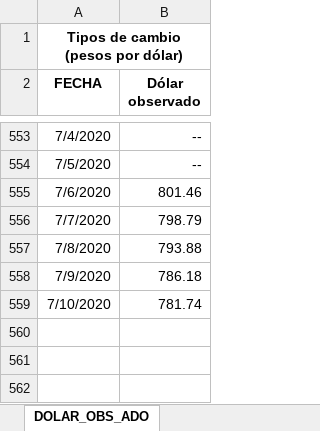
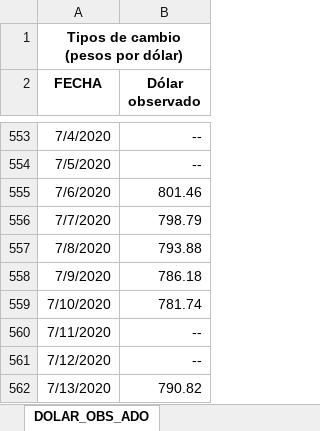
Before and after one commit to Sud-Austral/Datos, an Excel workbook: datacovidChile/IndicadoresEconomicos/DOLAR_OBS_ADO.xlsx, sheet DOLAR_OBS_ADO, drawn as a sheet; only a part is shown, gaps mark what is left out; values as stored, in another font and other column widths than the file's, no borders; the diff names each change by its address in the sheet, - before the commit and + after, or states it on an @@ line.

```diff
--- a/datacovidChile/IndicadoresEconomicos/DOLAR_OBS_ADO.xlsx (sheet DOLAR_OBS_ADO)
+++ b/datacovidChile/IndicadoresEconomicos/DOLAR_OBS_ADO.xlsx (sheet DOLAR_OBS_ADO)
+row 560: 7/11/2020 | --
+row 561: 7/12/2020 | --
+row 562: 7/13/2020 | 790.82
```
Also changed, not shown: datacovidChile/BASECALCULOCOMUNA.xlsx, datacovidChile/IndicadoresEconomicos/ID_SERIE2.xlsx, 13 other files.
